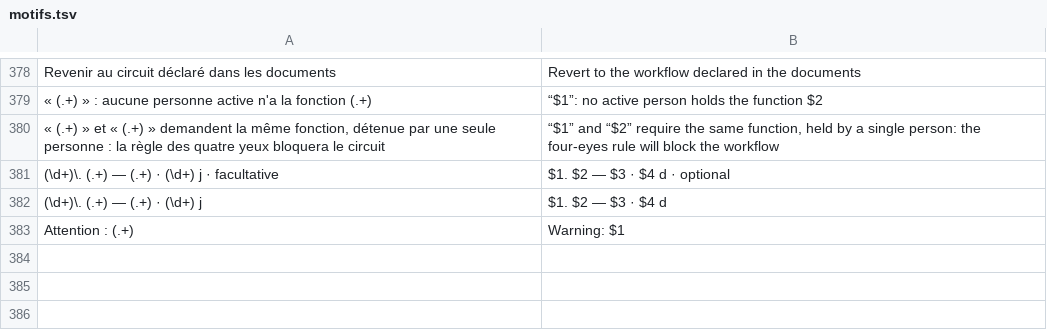
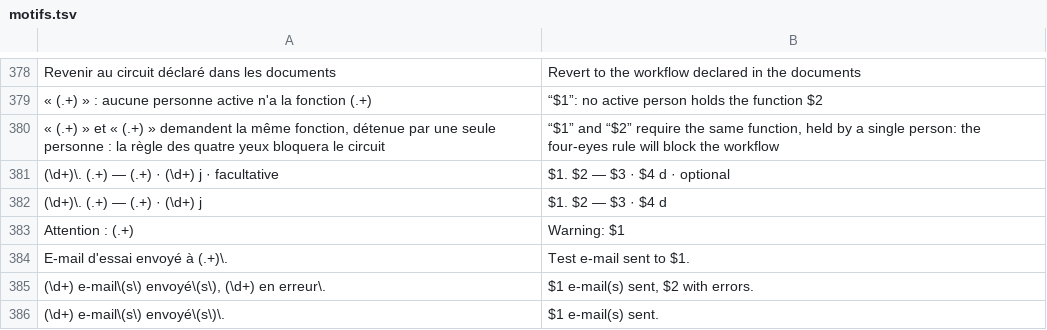
Before and after one commit to totostar1900/Procedure, a TSV file: templates/i18n/motifs.tsv, drawn as a sheet; only a part is shown, gaps mark what is left out; the diff names each change by its address in the sheet, - before the commit and + after, or states it on an @@ line.

```diff
--- a/templates/i18n/motifs.tsv
+++ b/templates/i18n/motifs.tsv
+row 384: E-mail d'essai envoyé à (.+)\. | Test e-mail sent to $1.
+row 385: (\d+) e-mail\(s\) envoyé\(s\), (\d+) en erreur\. | $1 e-mail(s) sent, $2 with errors.
+row 386: (\d+) e-mail\(s\) envoyé\(s\)\. | $1 e-mail(s) sent.
```
Also changed, not shown: 18 other files.
